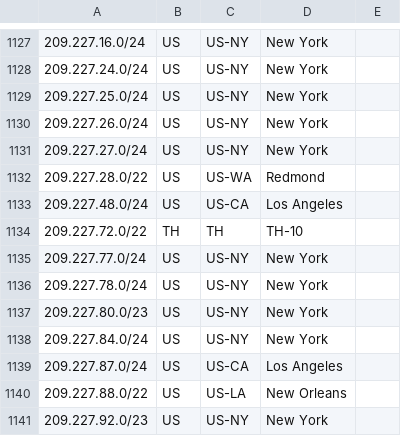
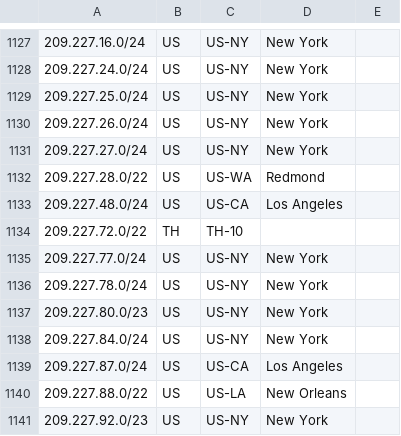
Before and after one commit to nttgin/geofeeds, a CSV file: geofeeds.csv, drawn as a sheet; only a part is shown, gaps mark what is left out.

Commit message:
Fix formatting of geofeeds.csv entry

```diff
--- a/geofeeds.csv
+++ b/geofeeds.csv
@@ -1133,3 +1133,3 @@
 209.227.48.0/24,US,US-CA,Los Angeles,
-209.227.72.0/22,TH,TH,TH-10,,
+209.227.72.0/22,TH,TH-10,,
 209.227.77.0/24,US,US-NY,New York,
```
